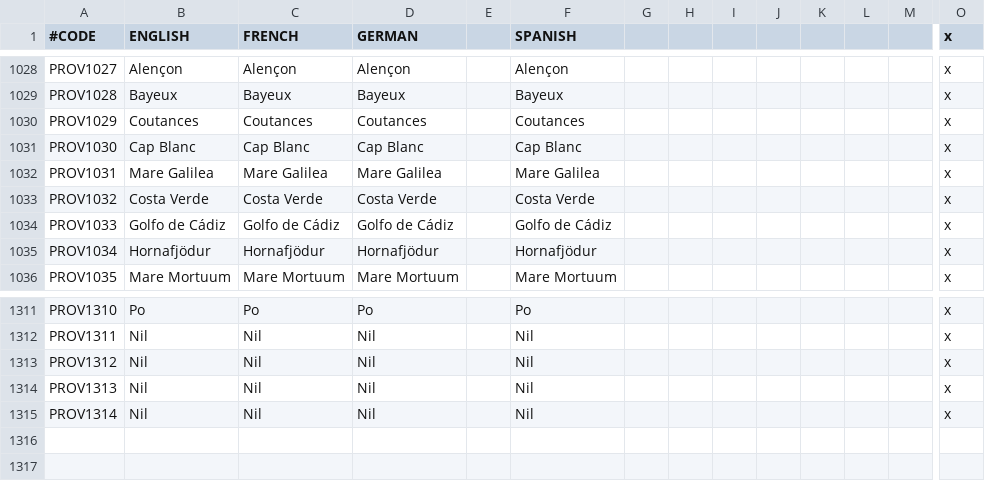
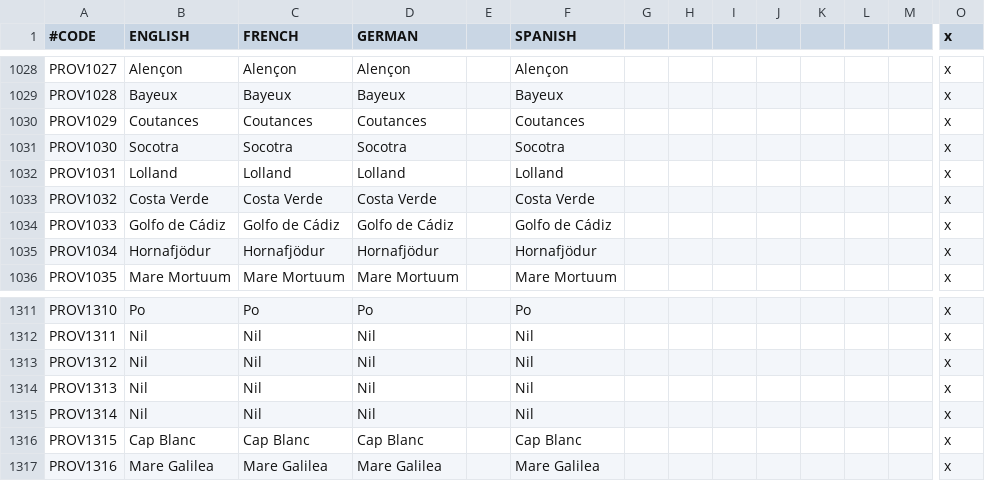
Before and after one commit to localiser/CK2Plus-Core, a CSV file: CK2Plus/localisation/0_provinces.csv, drawn as a sheet; only a part is shown, gaps mark what is left out; rows hold the shown columns only; the diff names each change by its address in the sheet, - before the commit and + after, or states it on an @@ line.

Commit message:
2.04.0:minrog:16 re-add CK2+ prov
Re-added c_socotra (horn of Africa) and c_lolland (Denmark)

```diff
--- a/CK2Plus/localisation/0_provinces.csv
+++ b/CK2Plus/localisation/0_provinces.csv
-B1031 (ENGLISH): Cap Blanc
+B1031 (ENGLISH): Socotra
-C1031 (FRENCH): Cap Blanc
+C1031 (FRENCH): Socotra
-D1031 (GERMAN): Cap Blanc
+D1031 (GERMAN): Socotra
-F1031 (SPANISH): Cap Blanc
+F1031 (SPANISH): Socotra
-B1032 (ENGLISH): Mare Galilea
+B1032 (ENGLISH): Lolland
-C1032 (FRENCH): Mare Galilea
+C1032 (FRENCH): Lolland
-D1032 (GERMAN): Mare Galilea
+D1032 (GERMAN): Lolland
-F1032 (SPANISH): Mare Galilea
+F1032 (SPANISH): Lolland
+row 1316: PROV1315 | Cap Blanc | Cap Blanc | Cap Blanc |  | Cap Blanc |  |  |  |  |  |  |  | x
+row 1317: PROV1316 | Mare Galilea | Mare Galilea | Mare Galilea |  | Mare Galilea |  |  |  |  |  |  |  | x
```
Also changed, not shown: CK2Plus/map/adjacencies.csv, CK2Plus/map/definition.csv, 6 other files.
